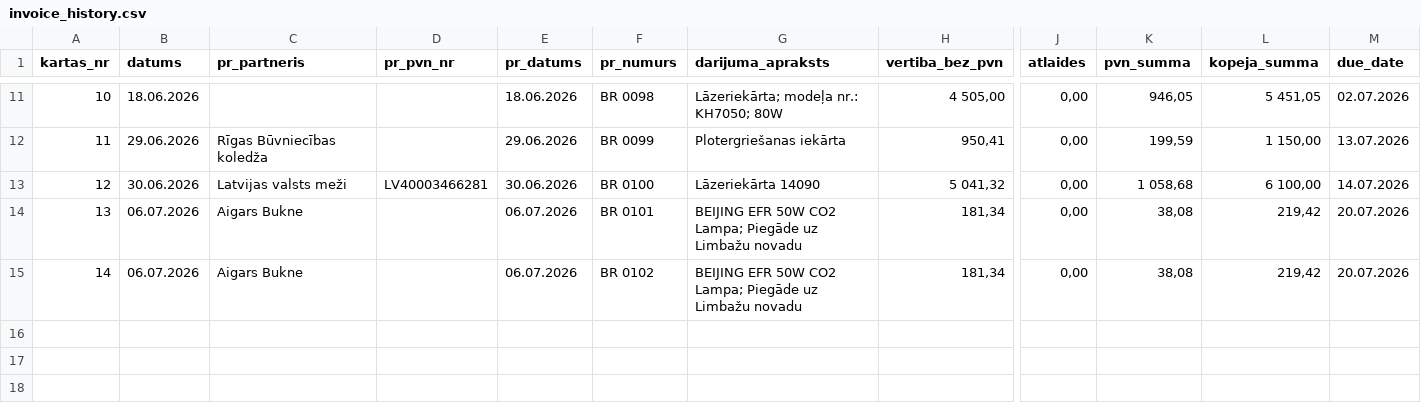
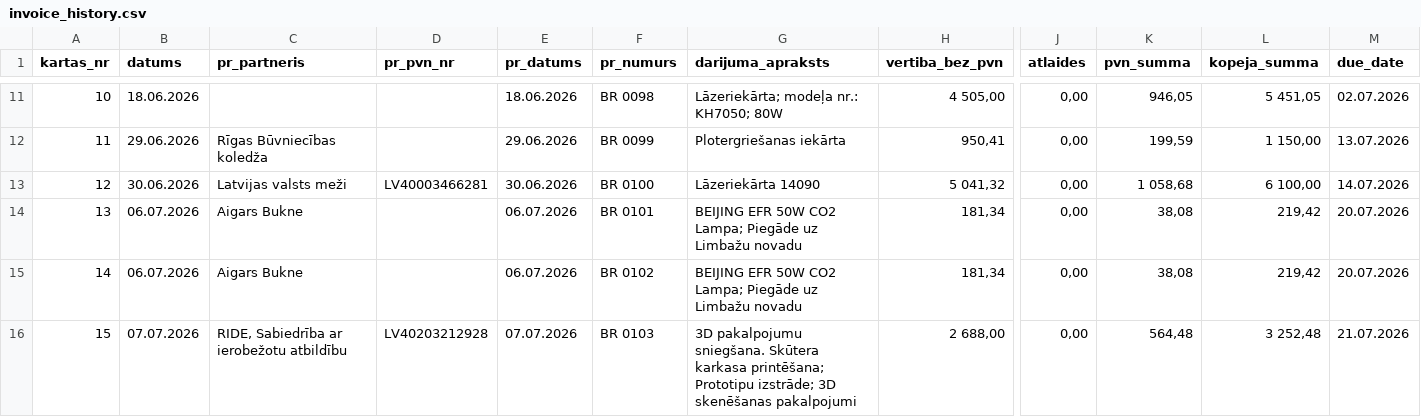
Before and after one commit to Andzhss/OnlinePavadzimes, a CSV file: OnlinePavadzimes/invoice_history.csv, drawn as a sheet; only a part is shown, gaps mark what is left out; rows hold the shown columns only; the diff names each change by its address in the sheet, - before the commit and + after, or states it on an @@ line.

Commit message:
Pievieno BR 0103

```diff
--- a/OnlinePavadzimes/invoice_history.csv
+++ b/OnlinePavadzimes/invoice_history.csv
+row 16: 15 | 07.07.2026 | RIDE, Sabiedrība ar ierobežotu atbildību | LV40203212928 | 07.07.2026 | BR 0103 | 3D pakalpojumu sniegšana. Skūtera karkasa printēšana; Prototipu izstrāde; 3D skenēšanas pakalpojumi | 2 688,00 | 0,00 | 564,48 | 3 252,48 | 21.07.2026
```
